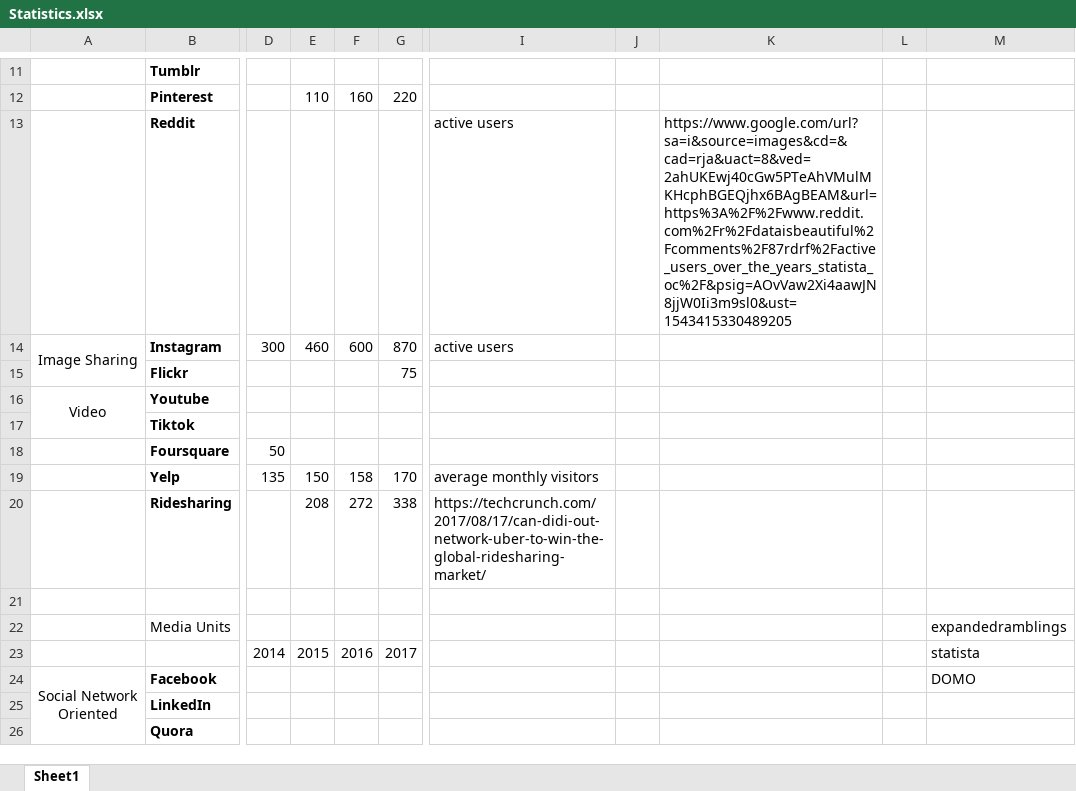
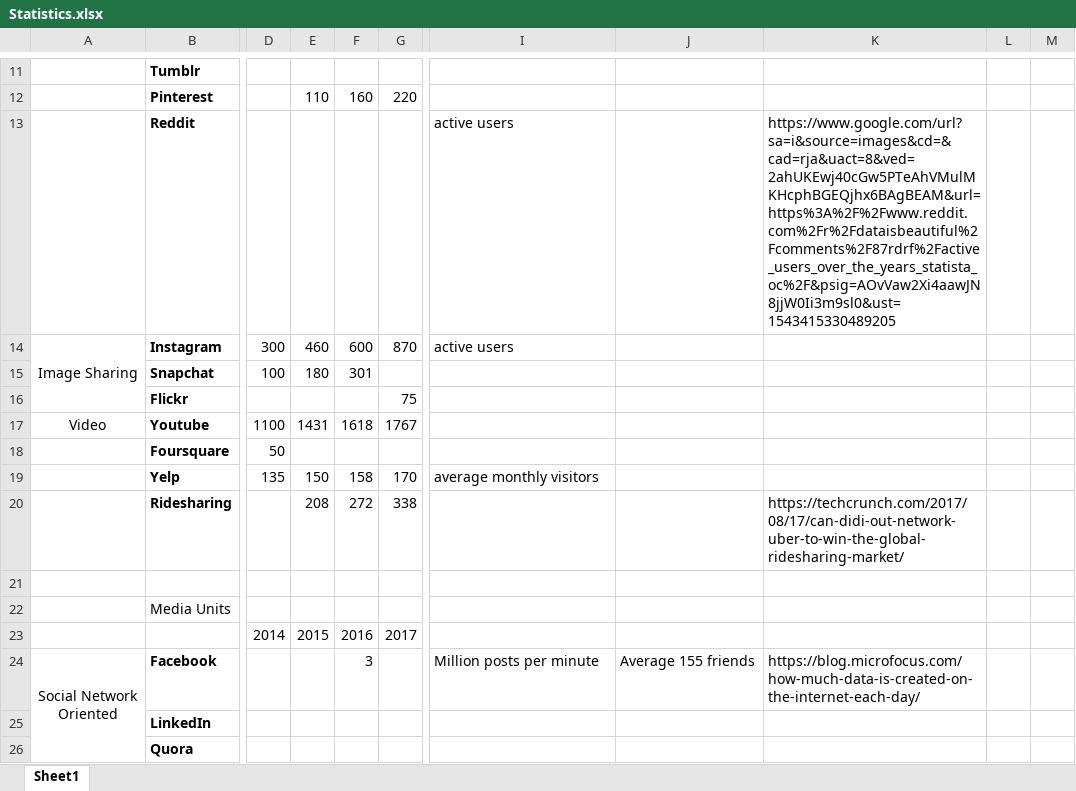
Before and after one commit to debjyoti385/WrittenQualifier, an Excel workbook: resources/problem01/Statistics.xlsx, sheet Sheet1, drawn as a sheet; only a part is shown, gaps mark what is left out; values as stored, in another font and other column widths than the file's, no borders; removed rows and columns are numbered as before the commit, all else as after; rows hold the shown columns only; the diff covers the shown part only; the diff names each change by its address in the sheet, - before the commit and + after, or states it on an @@ line.

Commit message:
updated commit

```diff
--- a/resources/problem01/Statistics.xlsx (sheet Sheet1)
+++ b/resources/problem01/Statistics.xlsx (sheet Sheet1)
-column J, empty
-column K, row 13: https://www.google.com/url?sa=i&source=images&cd=&cad=rja&uact=8&ved=2ahUKEwj40cGw5PTeAhVMulMKHcphBGEQjhx6BAgBEAM&url=https%3A%2F%2Fwww.reddit.com%2Fr%2Fdataisbeautiful%2Fcomments%2F87rdrf%2Factive_users_over_the_years_statista_oc%2F&psig=AOvVaw2Xi4aawJN8jjW0Ii3m9sl0&ust=1543415330489205
-column L, empty
+column K, row 13: https://www.google.com/url?sa=i&source=images&cd=&cad=rja&uact=8&ved=2ahUKEwj40cGw5PTeAhVMulMKHcphBGEQjhx6BAgBEAM&url=https%3A%2F%2Fwww.reddit.com%2Fr%2Fdataisbeautiful%2Fcomments%2F87rdrf%2Factive_users_over_the_years_statista_oc%2F&psig=AOvVaw2Xi4aawJN8jjW0Ii3m9sl0&ust=1543415330489205; row 20: https://techcrunch.com/2017/08/17/can-didi-out-network-uber-to-win-the-global-ridesharing-market/
+column L, empty
+column M, empty
+row 15:  | Snapchat | 100 | 180 | 301
-A16:A17 merged
-D17: (empty)
+D17: 1100
-E17: (empty)
+E17: 1431
-F17: (empty)
+F17: 1618
-G17: (empty)
+G17: 1767
-row 17:  | Tiktok
-I20: https://techcrunch.com/2017/08/17/can-didi-out-network-uber-to-win-the-global-ridesharing-market/
+I20: (empty)
-J22: expandedramblings
+J22: (empty)
-J23: statista
+J23: (empty)
-row 24: Social Network Oriented | Facebook |  |  |  |  |  |  |  |  | DOMO
+row 24: Social Network Oriented | Facebook |  |  | 3 |  | Million posts per minute | Average 155 friends | https://blog.microfocus.com/how-much-data-is-created-on-the-internet-each-day/
```
Also changed, not shown: 4 added rows, 5 removed rows and 10 edited cells elsewhere in this sheet.
